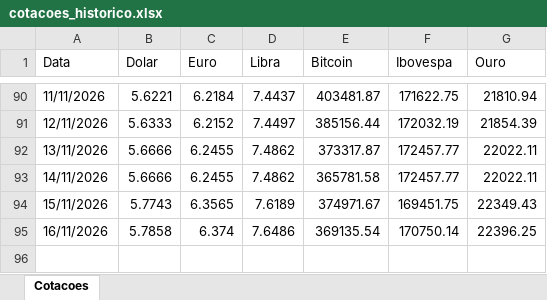
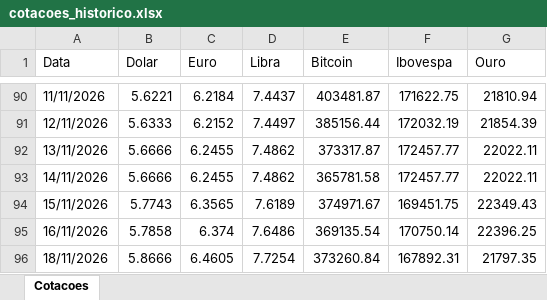
Before and after one commit to carlosgrasso1964-lab/agente-cotacoes, an Excel workbook: cotacoes_historico.xlsx, sheet Cotacoes, drawn as a sheet; only a part is shown, gaps mark what is left out; values as stored, in another font and other column widths than the file's, no borders; the diff names each change by its address in the sheet, - before the commit and + after, or states it on an @@ line.

```diff
--- a/cotacoes_historico.xlsx (sheet Cotacoes)
+++ b/cotacoes_historico.xlsx (sheet Cotacoes)
+row 96: 18/11/2026 | 5.8666 | 6.4605 | 7.7254 | 373260.84 | 167892.31 | 21797.35
```
